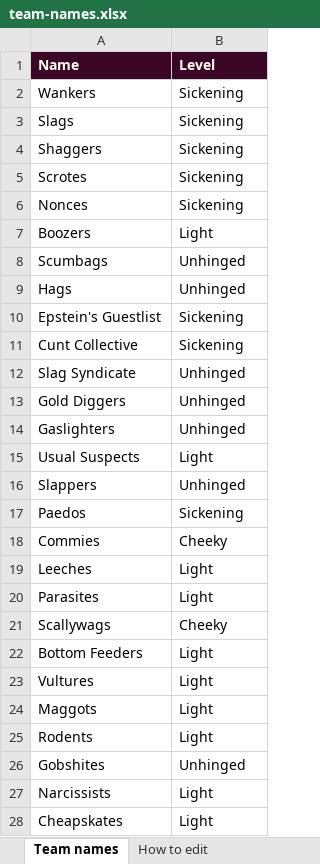
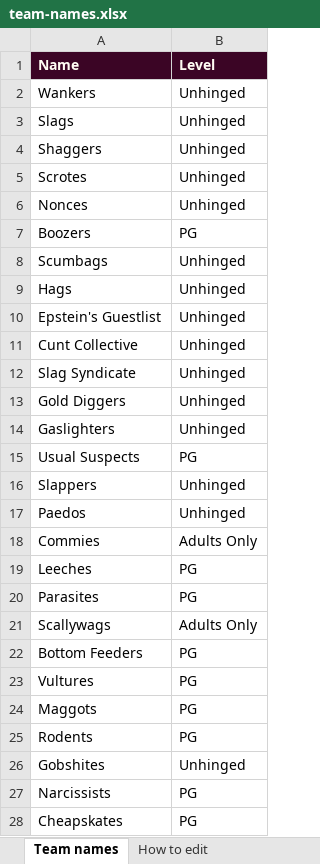
Before and after one commit to Jessica310797/packing_organiser, an Excel workbook: what-you-sayin/team-names.xlsx, sheet Team names, drawn as a sheet; only a part is shown; values as stored, in another font and other column widths than the file's, no borders; the diff covers the shown part only; the diff names each change by its address in the sheet, - before the commit and + after, or states it on an @@ line.

```diff
--- a/what-you-sayin/team-names.xlsx (sheet Team names)
+++ b/what-you-sayin/team-names.xlsx (sheet Team names)
-B2:B6 (Level): Sickening
+B2:B6 (Level): Unhinged
-B7 (Level): Light
+B7 (Level): PG
-B10:B11 (Level): Sickening
+B10:B11 (Level): Unhinged
-B15 (Level): Light
+B15 (Level): PG
-B17 (Level): Sickening
+B17 (Level): Unhinged
-B18 (Level): Cheeky
+B18 (Level): Adults Only
-B19:B20 (Level): Light
+B19:B20 (Level): PG
-B21 (Level): Cheeky
+B21 (Level): Adults Only
-B22:B25 (Level): Light
+B22:B25 (Level): PG
-B27:B28 (Level): Light
+B27:B28 (Level): PG
```
Also changed, not shown: 9 edited cells elsewhere in this sheet, sheet How to edit, what-you-sayin/cards.xlsx, 4 other files.
